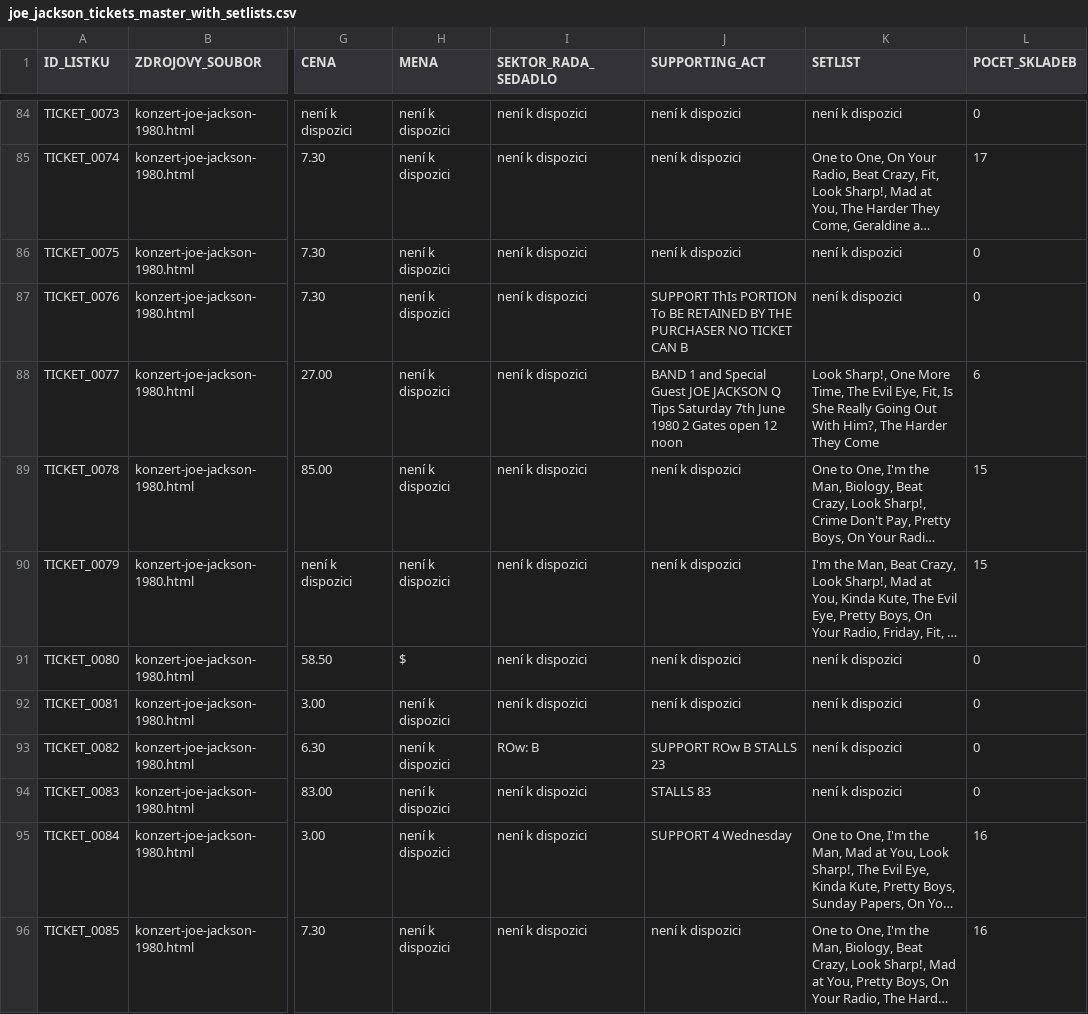
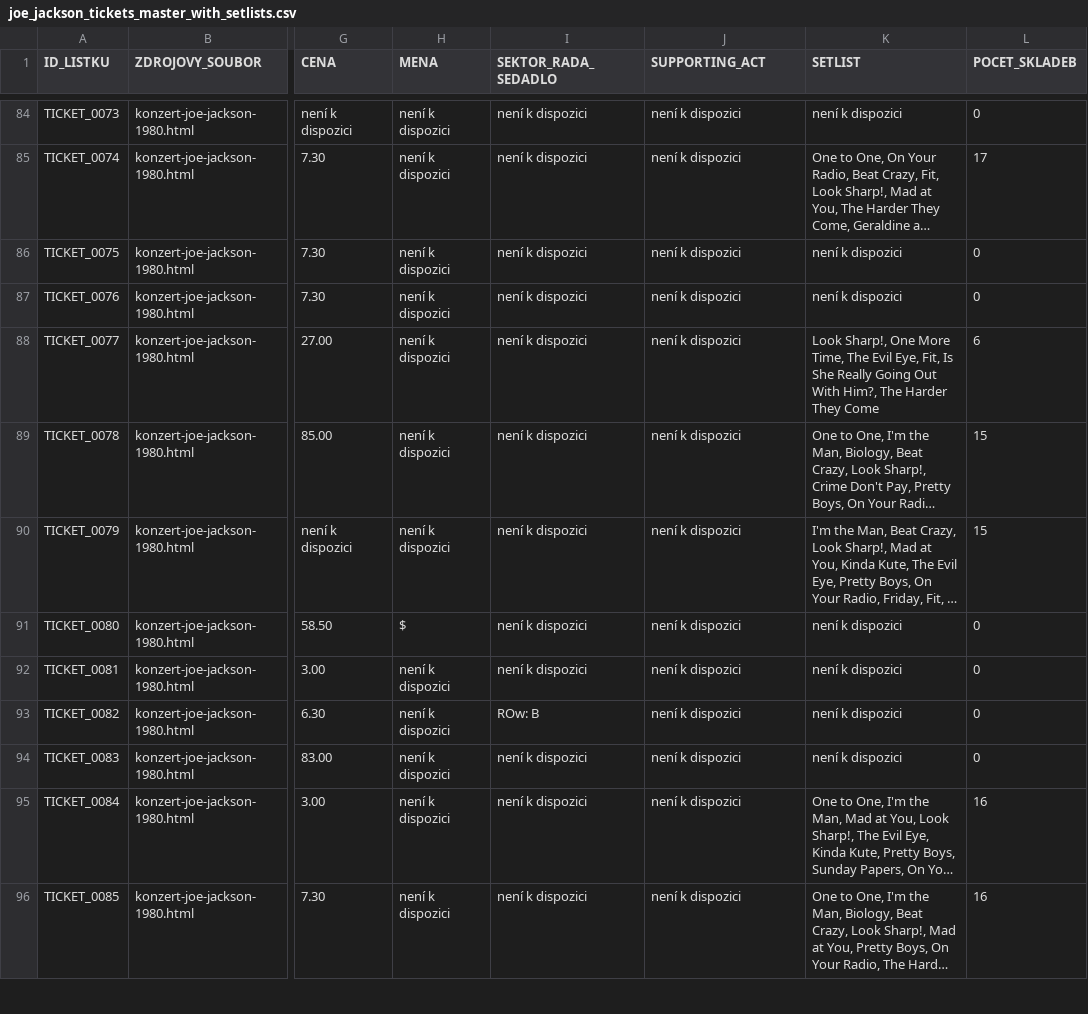
Before and after one commit to 19forever/joe-jackson-tickets, a CSV file: joe_jackson_tickets_master_with_setlists.csv, drawn as a sheet; only a part is shown, gaps mark what is left out; long unchanged cells end in …; the diff covers the shown part only; the diff names each change by its address in the sheet, - before the commit and + after, or states it on an @@ line.

Commit message:
Update joe_jackson_tickets_master_with_setlists.csv
new additions

```diff
--- a/joe_jackson_tickets_master_with_setlists.csv
+++ b/joe_jackson_tickets_master_with_setlists.csv
-J87 (SUPPORTING_ACT): SUPPORT ThIs PORTION To BE RETAINED BY THE PURCHASER NO TICKET CAN B
+J87 (SUPPORTING_ACT): není k dispozici
-J88 (SUPPORTING_ACT): BAND 1 and Special Guest JOE JACKSON Q Tips Saturday 7th June 1980 2 Gates open 12 noon
+J88 (SUPPORTING_ACT): není k dispozici
-J93 (SUPPORTING_ACT): SUPPORT ROw B STALLS 23
+J93 (SUPPORTING_ACT): není k dispozici
-J94 (SUPPORTING_ACT): STALLS 83
+J94 (SUPPORTING_ACT): není k dispozici
-J95 (SUPPORTING_ACT): SUPPORT 4 Wednesday
+J95 (SUPPORTING_ACT): není k dispozici
```
Also changed, not shown: 2 added rows and 109 edited cells elsewhere in this file.
